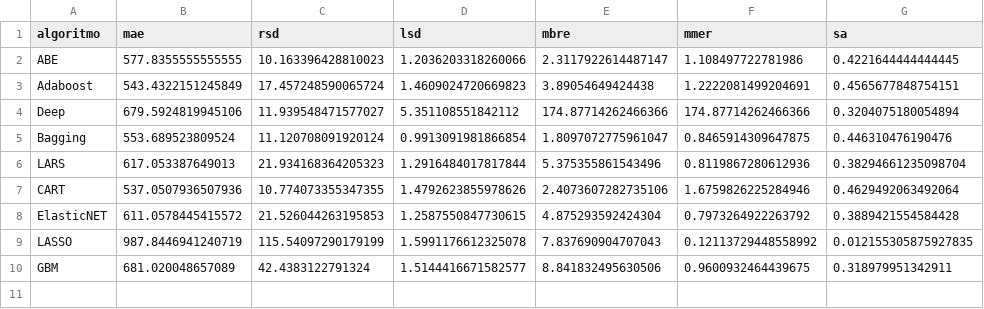
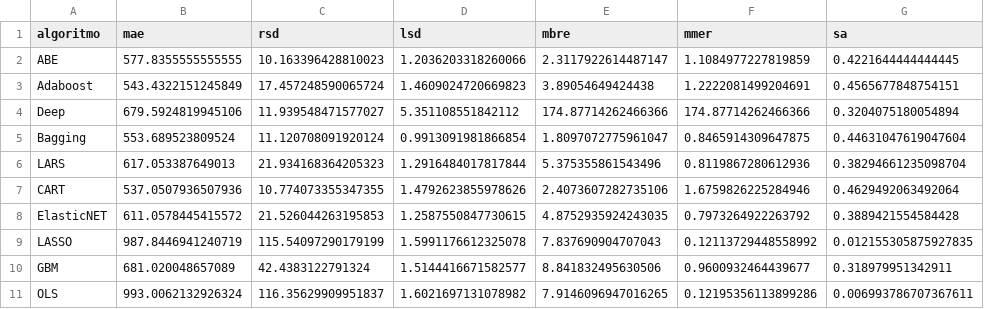
Before and after one commit to albertofernandezs/machine-learning, a CSV file: cocomo81.csv, drawn as a sheet.

Commit message:
actualizacion

```diff
--- a/cocomo81.csv
+++ b/cocomo81.csv
@@ -1,10 +1,11 @@
 algoritmo,mae,rsd,lsd,mbre,mmer,sa
-ABE,577.8355555555555,10.163396428810023,1.2036203318260066,2.3117922614487147,1.108497722781986,0.4221644444444445
+ABE,577.8355555555555,10.163396428810023,1.2036203318260066,2.3117922614487147,1.1084977227819859,0.4221644444444445
 Adaboost,543.4322151245849,17.457248590065724,1.4609024720669823,3.89054649424438,1.2222081499204691,0.4565677848754151
 Deep,679.5924819945106,11.939548471577027,5.351108551842112,174.87714262466366,174.87714262466366,0.3204075180054894
-Bagging,553.689523809524,11.120708091920124,0.9913091981866854,1.8097072775961047,0.8465914309647875,0.446310476190476
+Bagging,553.689523809524,11.120708091920124,0.9913091981866854,1.8097072775961047,0.8465914309647875,0.44631047619047604
 LARS,617.053387649013,21.934168364205323,1.2916484017817844,5.375355861543496,0.8119867280612936,0.38294661235098704
 CART,537.0507936507936,10.774073355347355,1.4792623855978626,2.4073607282735106,1.6759826225284946,0.4629492063492064
-ElasticNET,611.0578445415572,21.526044263195853,1.2587550847730615,4.875293592424304,0.7973264922263792,0.3889421554584428
+ElasticNET,611.0578445415572,21.526044263195853,1.2587550847730615,4.8752935924243035,0.7973264922263792,0.3889421554584428
 LASSO,987.8446941240719,115.54097290179199,1.5991176612325078,7.837690904707043,0.12113729448558992,0.012155305875927835
-GBM,681.020048657089,42.4383122791324,1.5144416671582577,8.841832495630506,0.9600932464439675,0.318979951342911
+GBM,681.020048657089,42.4383122791324,1.5144416671582577,8.841832495630506,0.9600932464439677,0.318979951342911
+OLS,993.0062132926324,116.35629909951837,1.6021697131078982,7.9146096947016265,0.12195356113899286,0.006993786707367611
```
